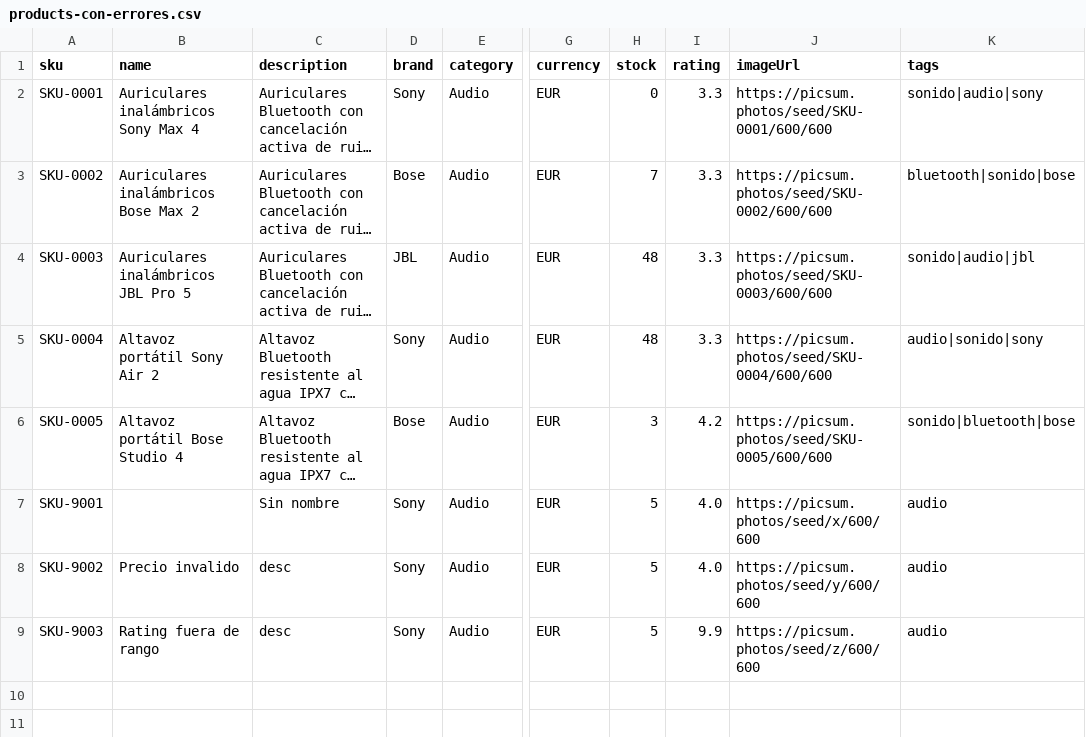
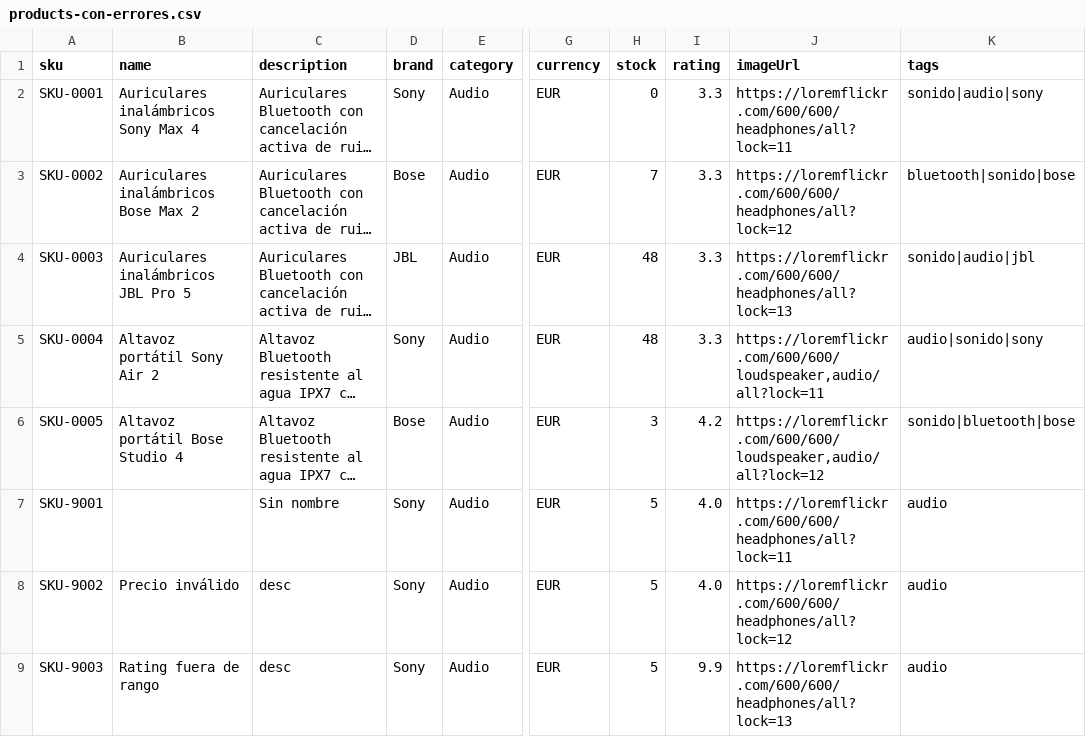
Before and after one commit to manu1080/search, a CSV file: backend/samples/products-con-errores.csv, drawn as a sheet; only a part is shown, gaps mark what is left out; long unchanged cells end in …; the diff names each change by its address in the sheet, - before the commit and + after, or states it on an @@ line.

```diff
--- a/backend/samples/products-con-errores.csv
+++ b/backend/samples/products-con-errores.csv
-J2 (imageUrl): https://picsum.photos/seed/SKU-0001/600/600
+J2 (imageUrl): https://loremflickr.com/600/600/headphones/all?lock=11
-J3 (imageUrl): https://picsum.photos/seed/SKU-0002/600/600
+J3 (imageUrl): https://loremflickr.com/600/600/headphones/all?lock=12
-J4 (imageUrl): https://picsum.photos/seed/SKU-0003/600/600
+J4 (imageUrl): https://loremflickr.com/600/600/headphones/all?lock=13
-J5 (imageUrl): https://picsum.photos/seed/SKU-0004/600/600
+J5 (imageUrl): https://loremflickr.com/600/600/loudspeaker,audio/all?lock=11
-J6 (imageUrl): https://picsum.photos/seed/SKU-0005/600/600
+J6 (imageUrl): https://loremflickr.com/600/600/loudspeaker,audio/all?lock=12
-J7 (imageUrl): https://picsum.photos/seed/x/600/600
+J7 (imageUrl): https://loremflickr.com/600/600/headphones/all?lock=11
-B8 (name): Precio invalido
+B8 (name): Precio inválido
-J8 (imageUrl): https://picsum.photos/seed/y/600/600
+J8 (imageUrl): https://loremflickr.com/600/600/headphones/all?lock=12
-J9 (imageUrl): https://picsum.photos/seed/z/600/600
+J9 (imageUrl): https://loremflickr.com/600/600/headphones/all?lock=13
```
Also changed, not shown: backend/samples/products.csv, 11 other files.
